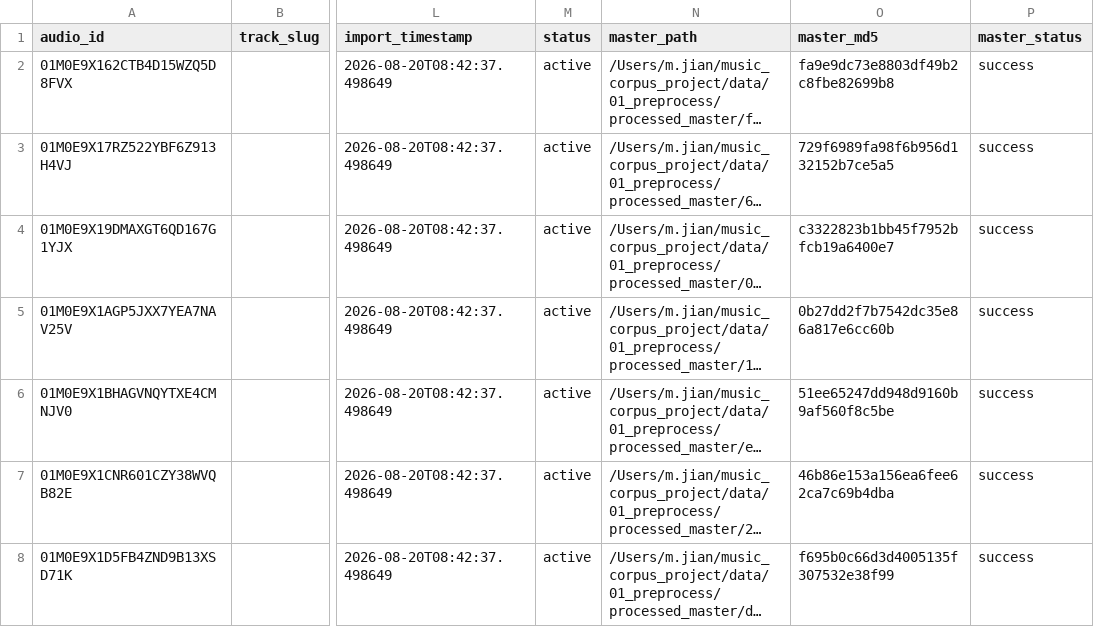
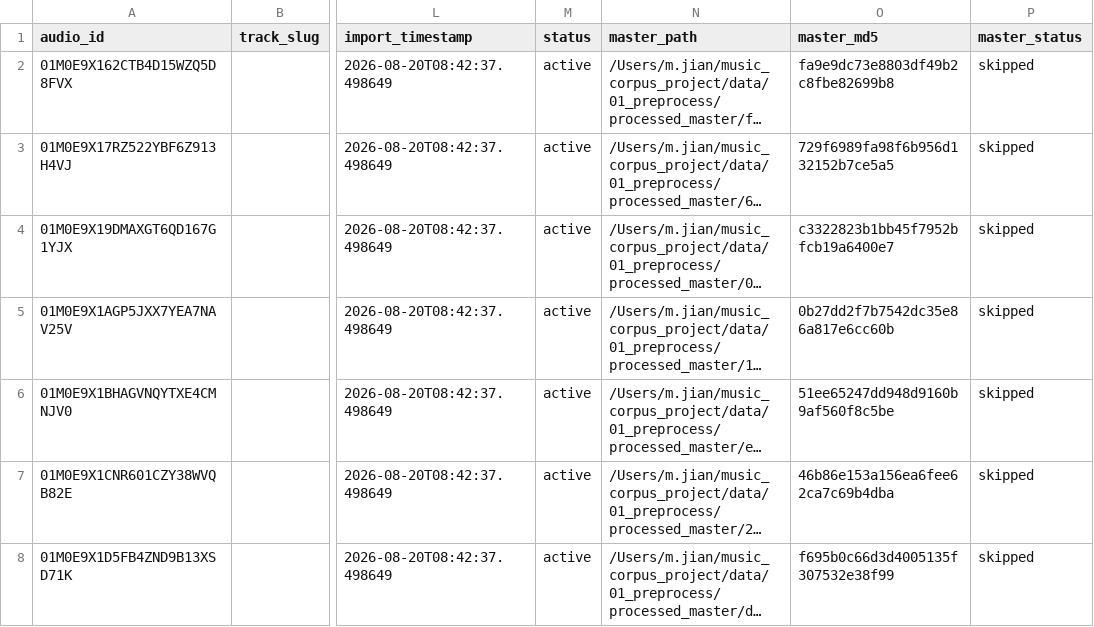
Before and after one commit to g9d4fbt4s5-creator/music-ai-dataset, a CSV file: data/00_raw_collect/audio_manifest.csv, drawn as a sheet; only a part is shown, gaps mark what is left out; long unchanged cells end in …; the diff names each change by its address in the sheet, - before the commit and + after, or states it on an @@ line.

Commit message:
fix: Stage 2/5/6 脚本验证与修复（全部从框架升级为可运行实现）
验证结果：6个阶段全部可运行
✅ Stage 2 格式标准化（01_generate_master.py）- FLAC 48kHz立体声
✅ Stage 5.1 语言过滤（language_filter.py）- Whisper base
✅ Stage 5.2 歌词转写（lyrics_transcription_pipeline.py）- Demucs+ASR双轨制
✅ Stage 5.3 风格聚类（style_consistency_clustering.py）- MERT/CLAP+DBSCAN
✅ Stage 6 切片（03_audio_chunker.py）- 15s/50%overlap
✅ Stage 6 特征提取（04_extract_features.py）- 128维特征

修复的问题：
1. 03_audio_chunker.py - main函数只有硬编码测试，没有完整的命令行接口
   - 新增完整的argparse接口：--manifest/--output-dir/--chunk-sec/--overlap/--min-chunk-length/--target-sr/--target-channels/--limit/--dry-run
   - 支持批量处理manifest中的音频，自动解析音频路径
   - 生成切片元数据CSV（chunk_id/audio_id/start/end/duration/path）
   - 测试通过：7首生成33个切片

2. 03_audio_chunker.py - help字符串中%字符未转义导致--help报错
   - 修复：50% → 50%%（argparse格式化转义）

3. lyrics_transcription_pipeline.py - 硬编码GPU路径/root/autodl-tmp导致Mac上运行报错
   - 修复：自动检测运行环境，Mac用项目根目录，GPU用/root/autodl-tmp
   - LOG_DIR：优先/root/autodl-tmp/logs，否则用项目logs/
   - --output-dir默认：GPU用/root/autodl-tmp/lyrics，Mac用data/02_preannotation/lyrics
   - --stems-dir默认：GPU用/root/autodl-tmp/demucs_stems，Mac用data/01_preprocess/demucs_stems

本地7首测试全部通过：
- Stage 2: 7个FLAC母版（48kHz立体声）
- Stage 5.1: 2首语言检测（en，置信度93%/89%）
- Stage 5.3: DBSCAN聚类（1个聚类+1个异常点，14.3%）
- Stage 6切片: 33个切片（15s/50%overlap）
- Stage 6特征: 7首×128维特征

```diff
--- a/data/00_raw_collect/audio_manifest.csv
+++ b/data/00_raw_collect/audio_manifest.csv
-P2:P8 (master_status): success
+P2:P8 (master_status): skipped
```
Also changed, not shown: 2 other files.
